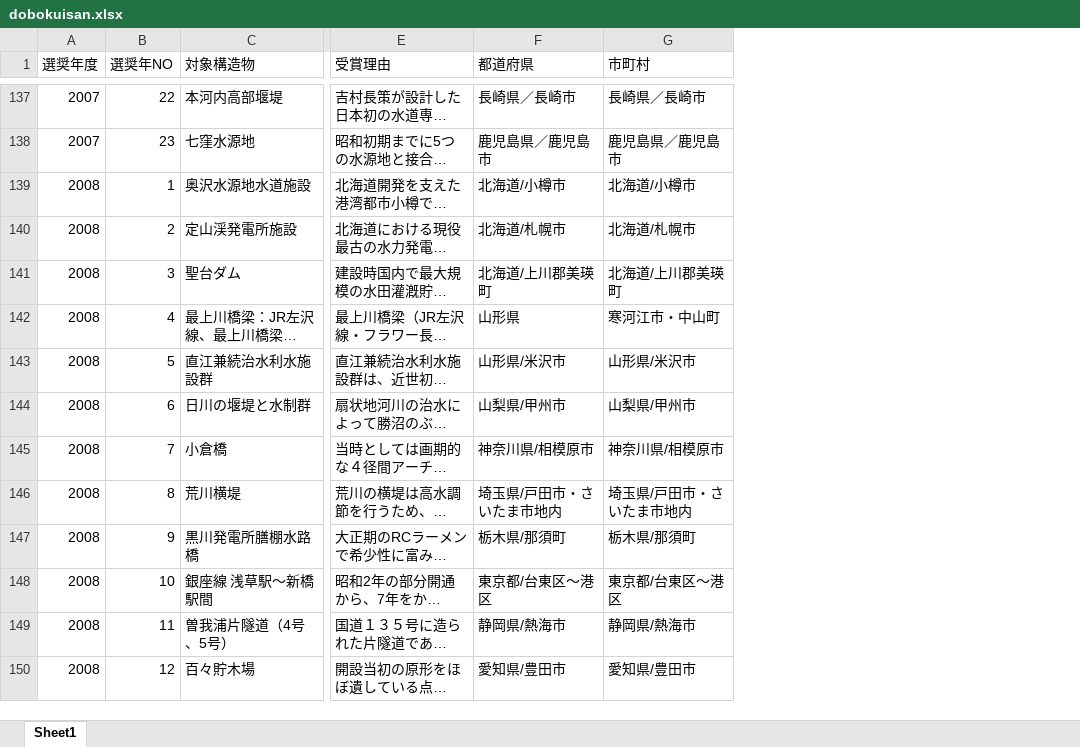
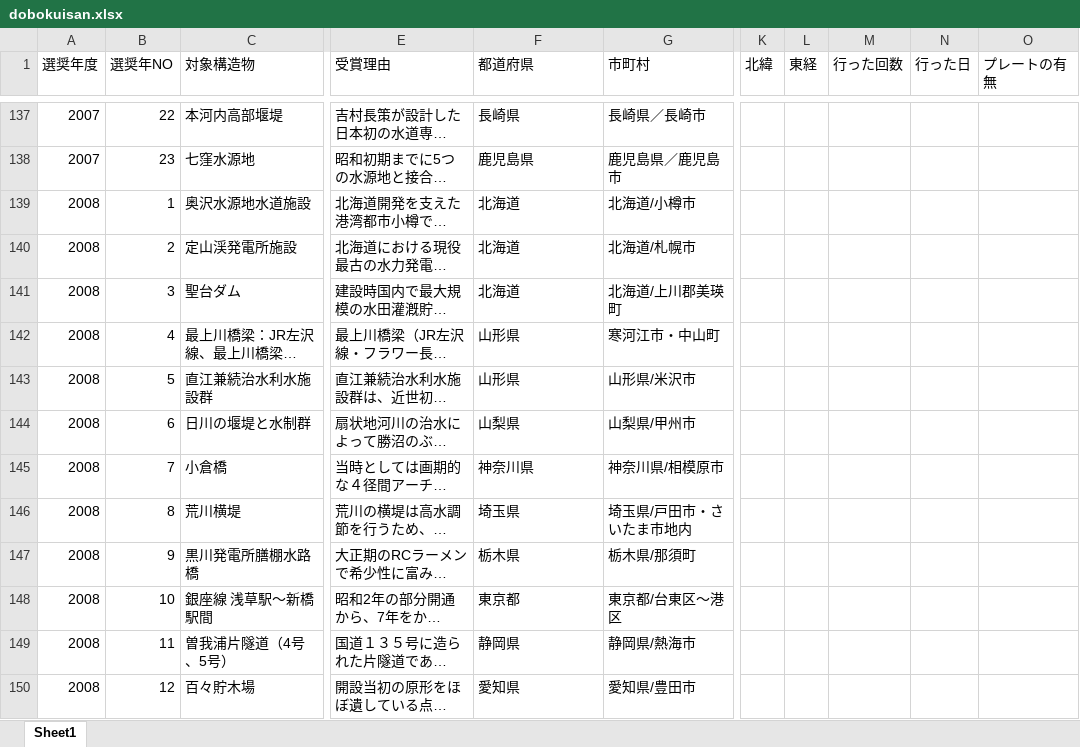
Before and after one commit to gumstatR/civil-engineering-heritage-app, an Excel workbook: dobokuisan.xlsx, sheet Sheet1, drawn as a sheet; only a part is shown, gaps mark what is left out; long unchanged cells end in …; values as stored, in another font and other column widths than the file's, no borders; the diff covers the shown part only; the diff names each change by its address in the sheet, - before the commit and + after, or states it on an @@ line.

```diff
--- a/dobokuisan.xlsx (sheet Sheet1)
+++ b/dobokuisan.xlsx (sheet Sheet1)
@@ column K (北緯) unhidden, empty @@
@@ column L (東経) unhidden, empty @@
@@ column M (行った回数) unhidden, empty @@
@@ column N (行った日) unhidden, empty @@
@@ column O (プレートの有無) unhidden, empty @@
-F137 (都道府県): 長崎県／長崎市
+F137 (都道府県): 長崎県
-F138 (都道府県): 鹿児島県／鹿児島市
+F138 (都道府県): 鹿児島県
-F139 (都道府県): 北海道/小樽市
+F139 (都道府県): 北海道
-F140 (都道府県): 北海道/札幌市
+F140 (都道府県): 北海道
-F141 (都道府県): 北海道/上川郡美瑛町
+F141 (都道府県): 北海道
-F143 (都道府県): 山形県/米沢市
+F143 (都道府県): 山形県
-F144 (都道府県): 山梨県/甲州市
+F144 (都道府県): 山梨県
-F145 (都道府県): 神奈川県/相模原市
+F145 (都道府県): 神奈川県
-F146 (都道府県): 埼玉県/戸田市・さいたま市地内
+F146 (都道府県): 埼玉県
-F147 (都道府県): 栃木県/那須町
+F147 (都道府県): 栃木県
-F148 (都道府県): 東京都/台東区～港区
+F148 (都道府県): 東京都
-F149 (都道府県): 静岡県/熱海市
+F149 (都道府県): 静岡県
-F150 (都道府県): 愛知県/豊田市
+F150 (都道府県): 愛知県
```
Also changed, not shown: 438 edited cells elsewhere in this sheet, 3 other files.
